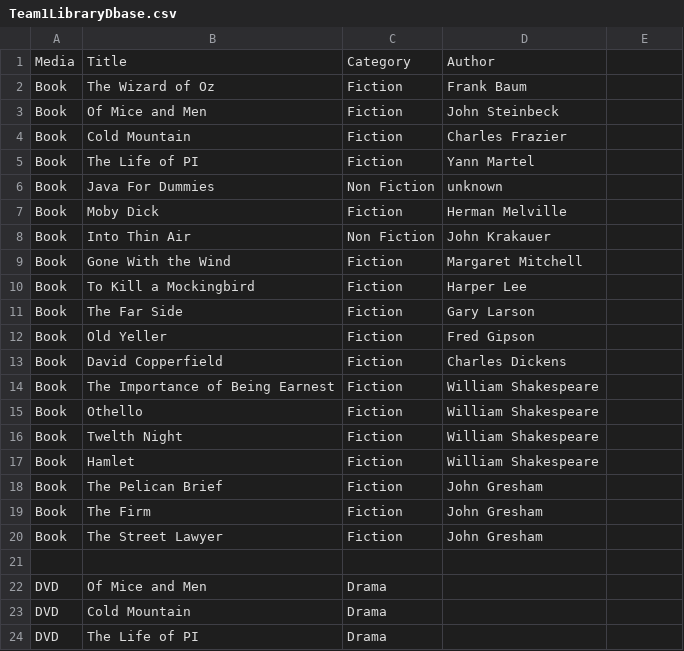
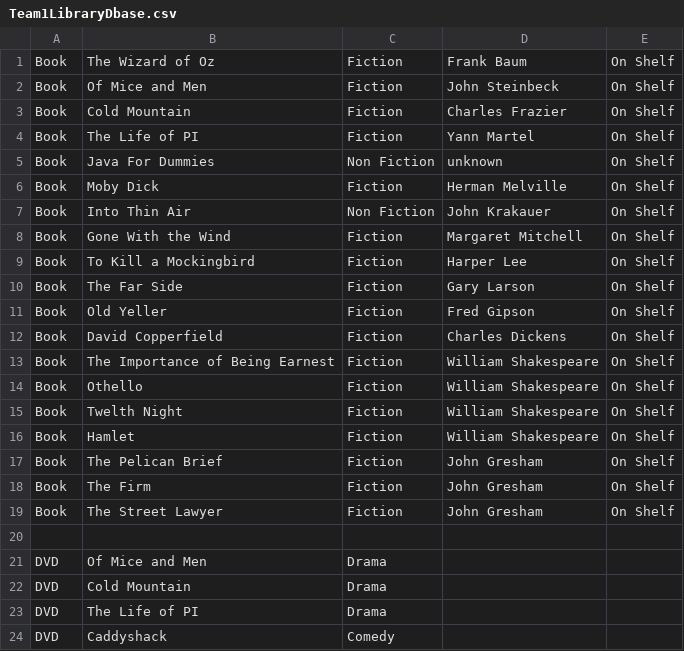
Before and after one commit to NewWorldCoder/Team1Midterm, a CSV file: docs/Team1LibraryDbase.csv, drawn as a sheet; only a part is shown; the shorter side is filled out with more unchanged rows.

Commit message:
Add on shelf to Team1LibraryDbase file

```diff
--- a/docs/Team1LibraryDbase.csv
+++ b/docs/Team1LibraryDbase.csv
@@ -1,21 +1,20 @@
-Media,Title,Category,Author ,
-Book,The Wizard of Oz,Fiction,Frank Baum,
-Book,Of Mice and Men,Fiction,John Steinbeck,
-Book,Cold Mountain,Fiction,Charles Frazier,
-Book,The Life of PI,Fiction,Yann Martel,
-Book,Java For Dummies,Non Fiction,unknown,
-Book,Moby Dick,Fiction,Herman Melville,
-Book,Into Thin Air,Non Fiction,John Krakauer,
-Book,Gone With the Wind,Fiction,Margaret Mitchell,
-Book,To Kill a Mockingbird,Fiction,Harper Lee,
-Book,The Far Side,Fiction,Gary Larson,
-Book,Old Yeller,Fiction,Fred Gipson,
-Book,David Copperfield,Fiction,Charles Dickens,
-Book,The Importance of Being Earnest,Fiction,William Shakespeare,
-Book,Othello,Fiction,William Shakespeare,
-Book,Twelth Night,Fiction,William Shakespeare,
-Book,Hamlet,Fiction,William Shakespeare,
-Book,The Pelican Brief,Fiction,John Gresham,
-Book,The Firm,Fiction,John Gresham,
-Book,The Street Lawyer,Fiction,John Gresham,
+Book,The Wizard of Oz,Fiction,Frank Baum,On Shelf
+Book,Of Mice and Men,Fiction,John Steinbeck,On Shelf
+Book,Cold Mountain,Fiction,Charles Frazier,On Shelf
+Book,The Life of PI,Fiction,Yann Martel,On Shelf
+Book,Java For Dummies,Non Fiction,unknown,On Shelf
+Book,Moby Dick,Fiction,Herman Melville,On Shelf
+Book,Into Thin Air,Non Fiction,John Krakauer,On Shelf
+Book,Gone With the Wind,Fiction,Margaret Mitchell,On Shelf
+Book,To Kill a Mockingbird,Fiction,Harper Lee,On Shelf
+Book,The Far Side,Fiction,Gary Larson,On Shelf
+Book,Old Yeller,Fiction,Fred Gipson,On Shelf
+Book,David Copperfield,Fiction,Charles Dickens,On Shelf
+Book,The Importance of Being Earnest,Fiction,William Shakespeare,On Shelf
+Book,Othello,Fiction,William Shakespeare,On Shelf
+Book,Twelth Night,Fiction,William Shakespeare,On Shelf
+Book,Hamlet,Fiction,William Shakespeare,On Shelf
+Book,The Pelican Brief,Fiction,John Gresham,On Shelf
+Book,The Firm,Fiction,John Gresham,On Shelf
+Book,The Street Lawyer,Fiction,John Gresham,On Shelf
 ,,,,
```
Also changed, not shown: test.csv, 1 other file.
